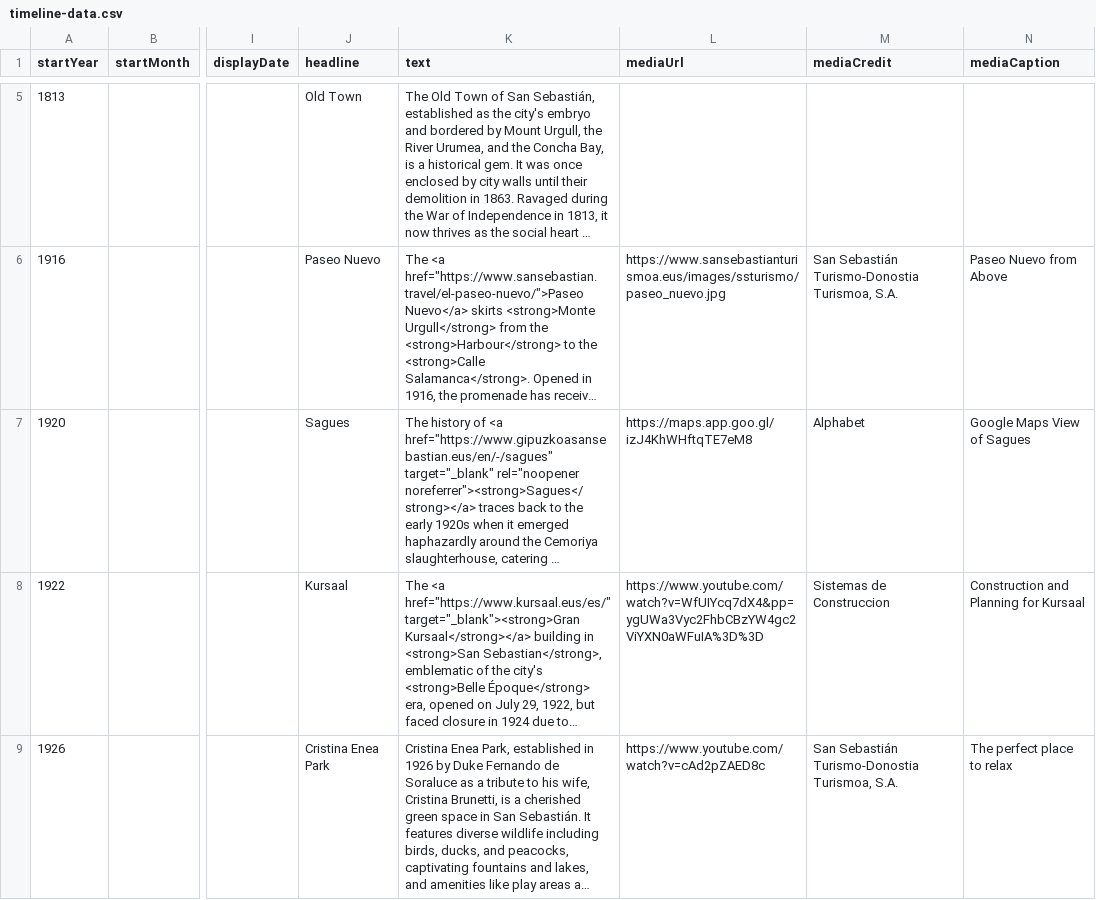
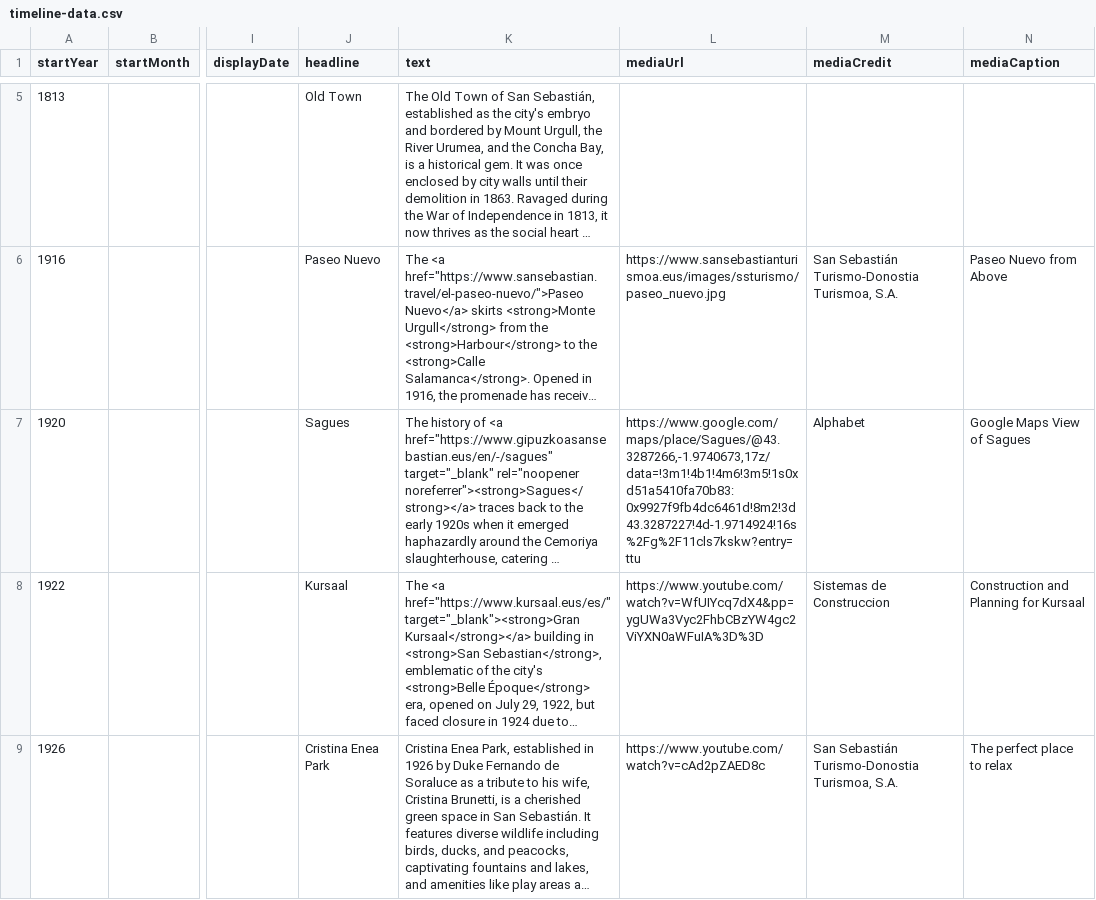
Before and after one commit to DeustoKom/MSGW24-timeline, a CSV file: docs/group-mediaplus/timeline-data.csv, drawn as a sheet; only a part is shown, gaps mark what is left out; long unchanged cells end in …; the diff names each change by its address in the sheet, - before the commit and + after, or states it on an @@ line.

Commit message:
Add files via upload

```diff
--- a/docs/group-mediaplus/timeline-data.csv
+++ b/docs/group-mediaplus/timeline-data.csv
-L7 (mediaUrl): https://maps.app.goo.gl/izJ4KhWHftqTE7eM8
+L7 (mediaUrl): https://www.google.com/maps/place/Sagues/@43.3287266,-1.9740673,17z/data=!3m1!4b1!4m6!3m5!1s0xd51a5410fa70b83:0x9927f9fb4dc6461d!8m2!3d43.3287227!4d-1.9714924!16s%2Fg%2F11cls7kskw?entry=ttu
```
